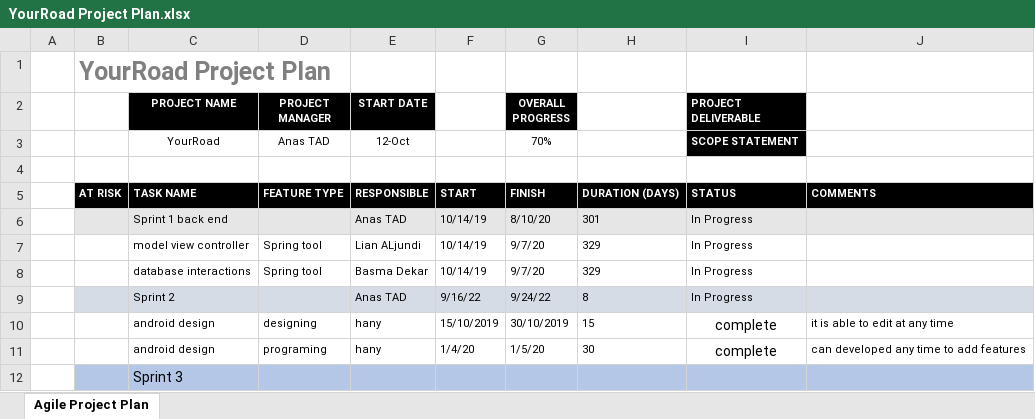
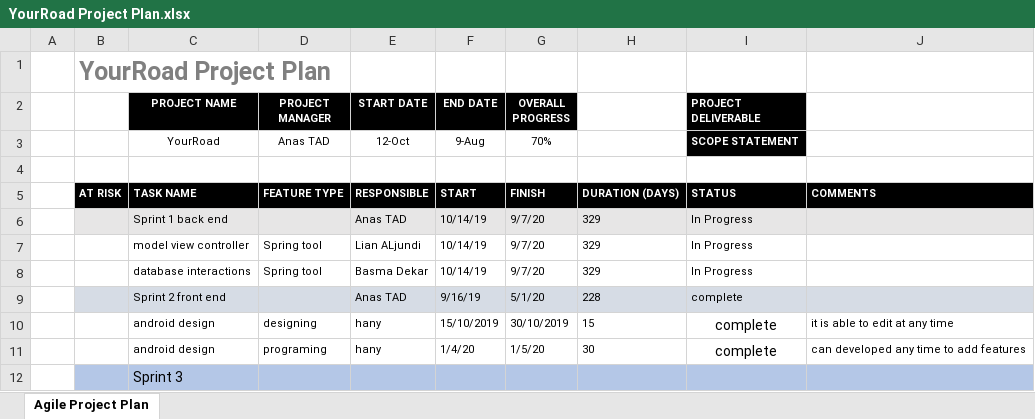
Before and after one commit to lian-aljundi/YourRoad-SE, an Excel workbook: YourRoad Project Plan.xlsx, sheet Agile Project Plan, drawn as a sheet; only a part is shown; values as stored, in another font and other column widths than the file's, no borders; charts and pictures not drawn; removed rows and columns are numbered as before the commit, all else as after; the diff names each change by its address in the sheet, - before the commit and + after, or states it on an @@ line.

Commit message:
Add files via upload
Changing dates

```diff
--- a/YourRoad Project Plan.xlsx (sheet Agile Project Plan)
+++ b/YourRoad Project Plan.xlsx (sheet Agile Project Plan)
-F2: (empty)
+F2: END DATE
-F2 fill: none
+F2 fill: #000000
-F3 (END DATE): (empty)
+F3 (END DATE): 9-Aug
-G6 (OVERALL PROGRESS): 8/10/20
+G6 (OVERALL PROGRESS): 9/7/20
-H6: 301
+H6: 329
-row 9:  |  | Sprint 2 |  | Anas TAD | 9/16/22 | 9/24/22 | 8 | In Progress
+row 9:  |  | Sprint 2 front end |  | Anas TAD | 9/16/19 | 5/1/20 | 228 | complete
```
Also changed, not shown: charts or pictures.
